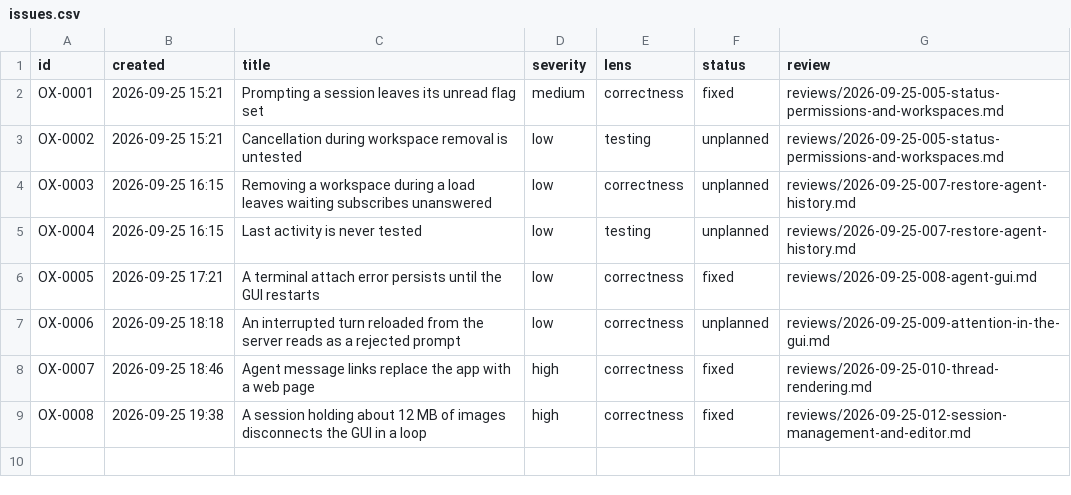
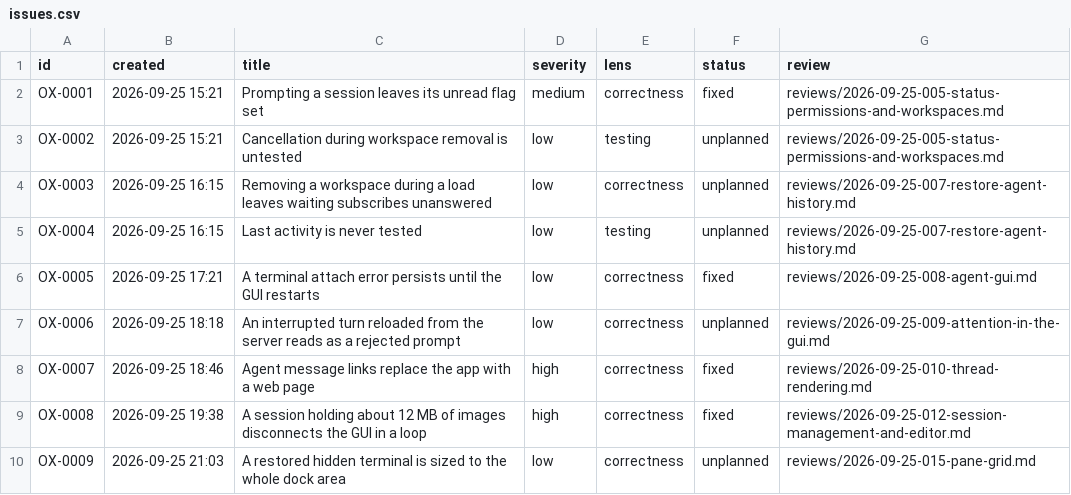
Before and after one commit to kkestell/ur, a CSV file: docs/agents/issues.csv, drawn as a sheet; the diff names each change by its address in the sheet, - before the commit and + after, or states it on an @@ line.

Commit message:
Review pane grid
- Record OX-0009: a restored hidden terminal is sized to the whole dock
  area
- Add the review

```diff
--- a/docs/agents/issues.csv
+++ b/docs/agents/issues.csv
+row 10: OX-0009 | 2026-09-25 21:03 | A restored hidden terminal is sized to the whole dock area | low | correctness | unplanned | reviews/2026-09-25-015-pane-grid.md
```
Also changed, not shown: 1 other file.
